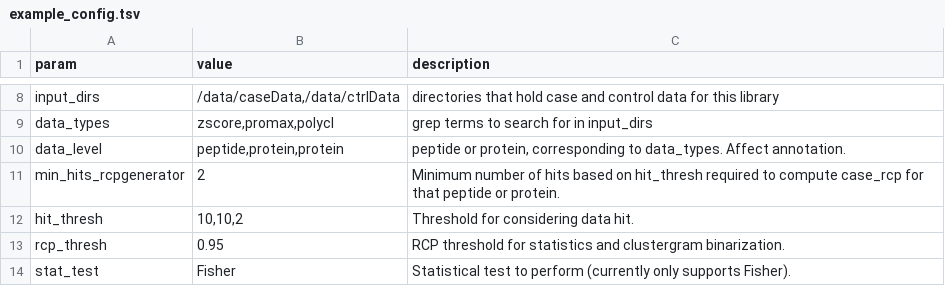
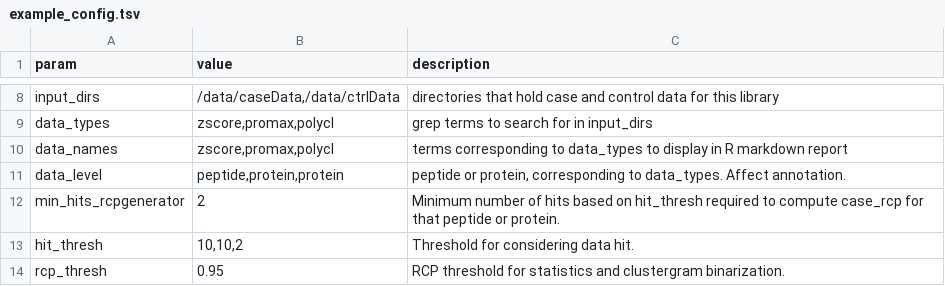
Before and after one commit to brandonsie/phipcc, a TSV file: inst/example_config.tsv, drawn as a sheet; only a part is shown, gaps mark what is left out; the shorter side is filled out with more unchanged rows.

Commit message:
include data type synonym field in config file

```diff
--- a/inst/example_config.tsv
+++ b/inst/example_config.tsv
@@ -9,2 +9,3 @@ input_dirs	"/data/caseData,/data/ctrlData"	directories that hold case and contro
 data_types	"zscore,promax,polycl"	grep terms to search for in input_dirs
+data_names	"zscore,promax,polycl"	terms corresponding to data_types to display in R markdown report
 data_level	"peptide,protein,protein"	"peptide or protein, corresponding to data_types. Affect annotation."
```
Also changed, not shown: 2 other files.
